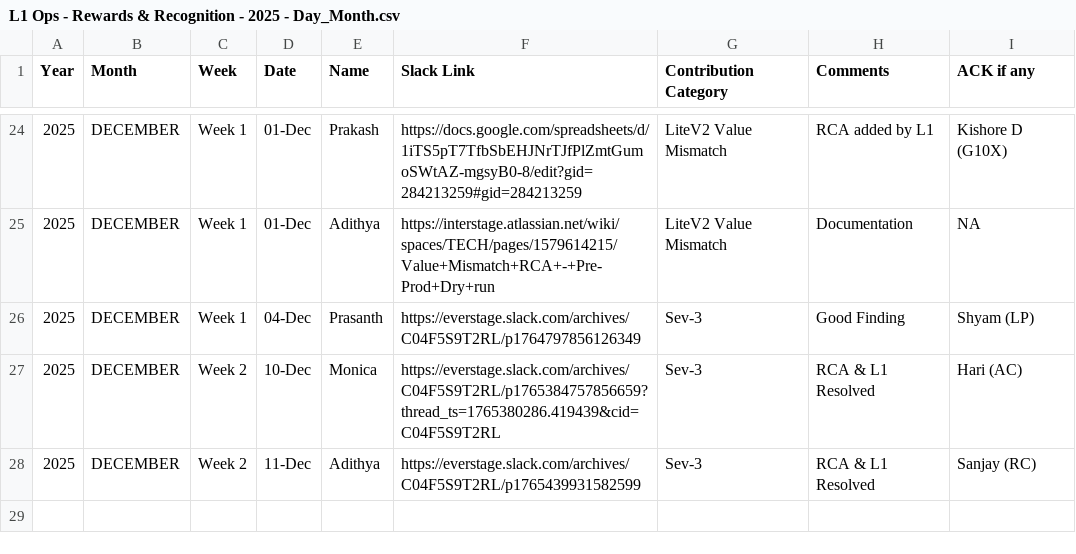
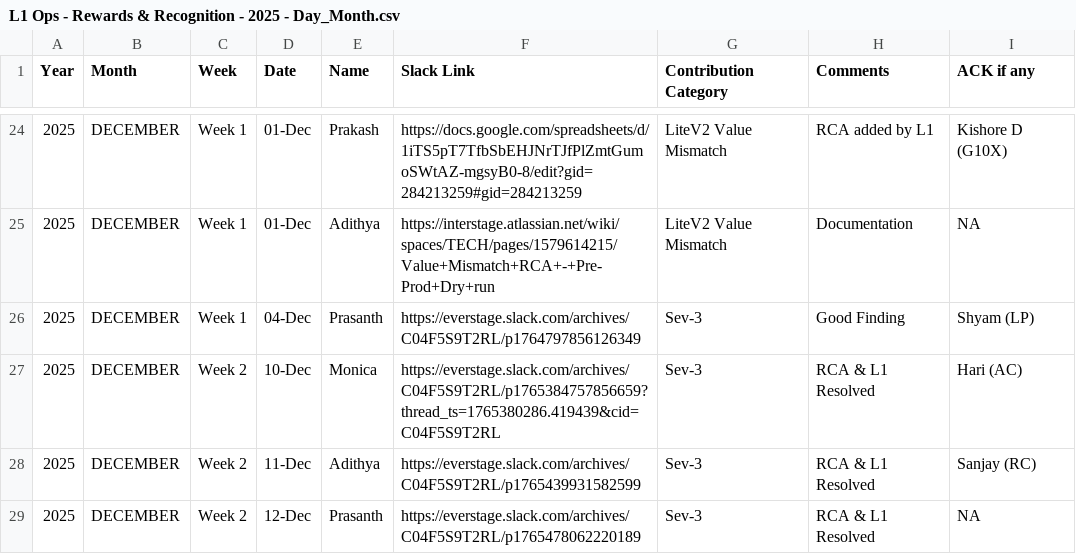
Before and after one commit to Raghul233/rr-dashboard, a CSV file: L1 Ops - Rewards & Recognition - 2025 - Day_Month.csv, drawn as a sheet; only a part is shown, gaps mark what is left out; the diff names each change by its address in the sheet, - before the commit and + after, or states it on an @@ line.

Commit message:
Update L1 Ops - Rewards & Recognition - 2025 - Day_Month.csv

```diff
--- a/L1 Ops - Rewards & Recognition - 2025 - Day_Month.csv
+++ b/L1 Ops - Rewards & Recognition - 2025 - Day_Month.csv
+row 29: 2025 | DECEMBER | Week 2 | 12-Dec | Prasanth | https://everstage.slack.com/archives/C04F5S9T2RL/p1765478062220189 | Sev-3 | RCA & L1 Resolved | NA
```
